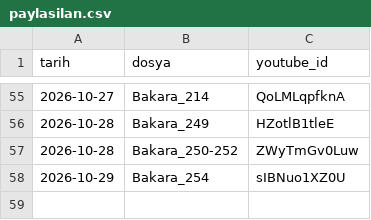
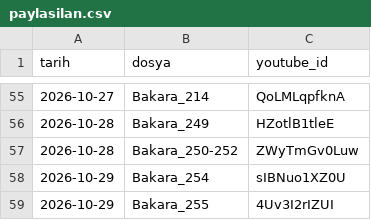
Before and after one commit to mehm24et35/kuran-shorts, a CSV file: paylasilan.csv, drawn as a sheet; only a part is shown, gaps mark what is left out; the diff names each change by its address in the sheet, - before the commit and + after, or states it on an @@ line.

```diff
--- a/paylasilan.csv
+++ b/paylasilan.csv
+row 59: 2026-10-29 | Bakara_255 | 4Uv3I2rIZUI
```
Also changed, not shown: 1 other file.
